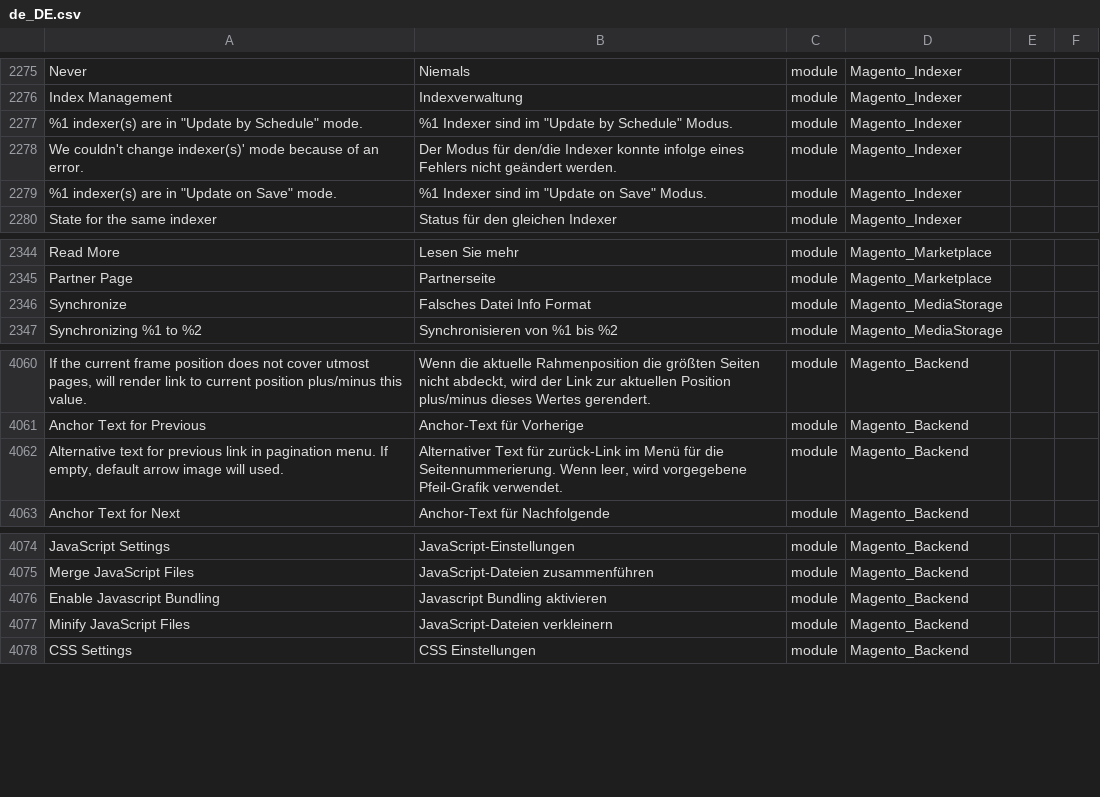
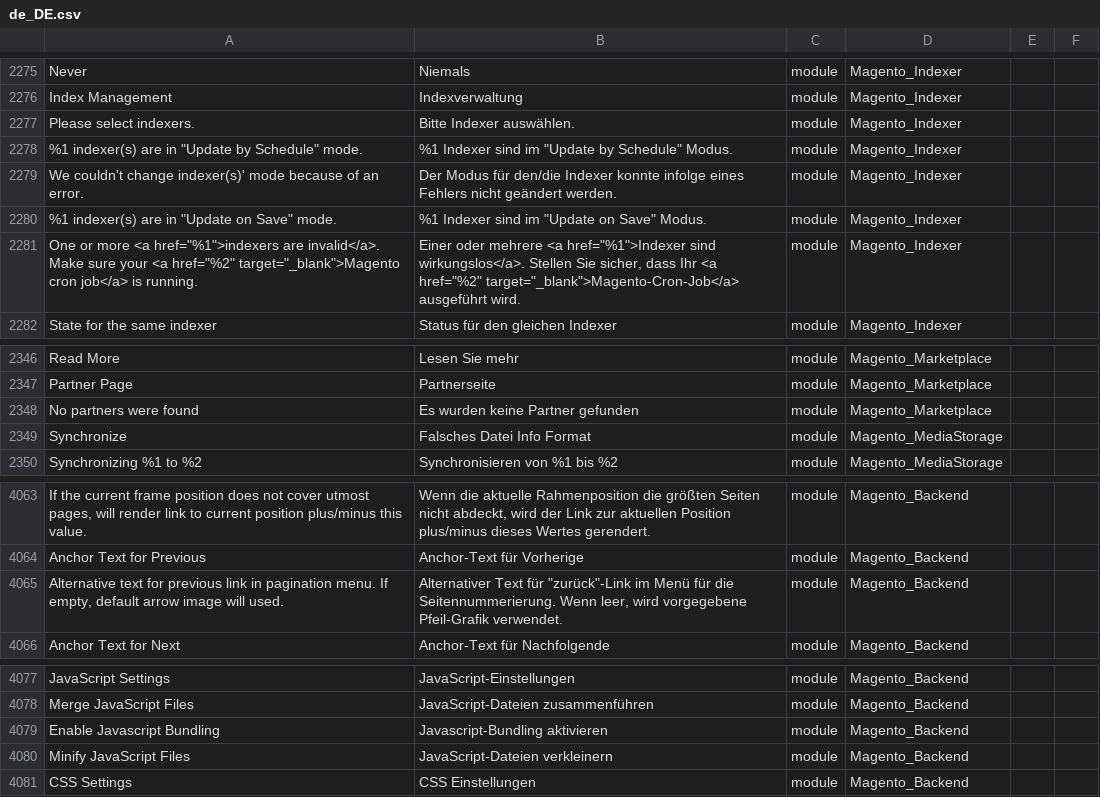
Before and after one commit to therool/language_de_de, a CSV file: de_DE.csv, drawn as a sheet; only a part is shown, gaps mark what is left out; addresses are those after the commit; the diff names each change by its address in the sheet, - before the commit and + after, or states it on an @@ line.

```diff
--- a/de_DE.csv
+++ b/de_DE.csv
+row 2277: Please select indexers. | Bitte Indexer auswählen. | module | Magento_Indexer
+row 2281: One or more <a href="%1">indexers are invalid</a>. Make sure your <a href="%2" target="_blank">Magento cron job</a> is running. | Einer oder mehrere <a href="%1">Indexer sind wirkungslos</a>. Stellen Sie sicher, dass Ihr <a href="%2" target="_blank">Magento-Cron-Job</a> ausgeführt wird. | module | Magento_Indexer
+row 2348: No partners were found | Es wurden keine Partner gefunden | module | Magento_Marketplace
-B4065: …Text für zurück-Link im Menü…
+B4065: …Text für "zurück"-Link im Menü…
-B4079: Javascript Bundling aktivieren
+B4079: Javascript-Bundling aktivieren
```
Also changed, not shown: 1 other file.
